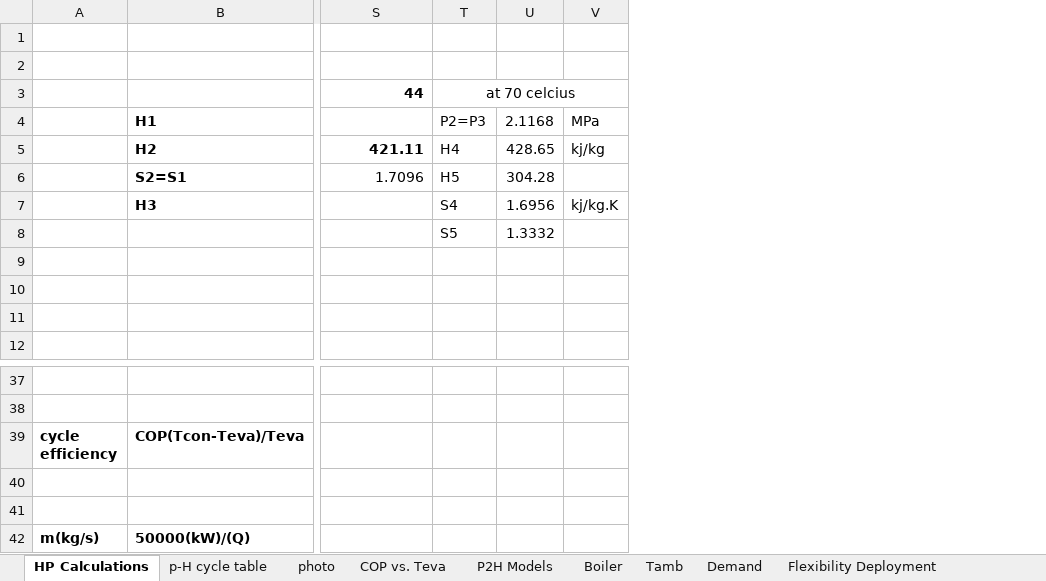
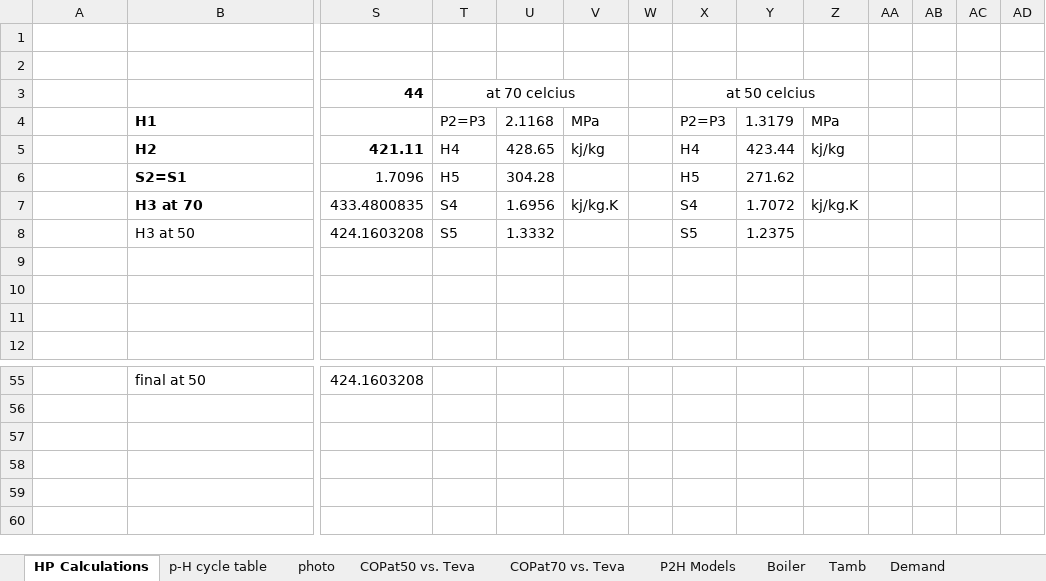
Before and after one commit to caneryagci/Multi-Energy-Systems-Thesis-Project, an Excel workbook: Final Report/Figures & Tables/p2h- p-H tables.xlsx, sheet HP Calculations, drawn as a sheet; only a part is shown, gaps mark what is left out; values as stored, in another font and other column widths than the file's, no borders; removed rows and columns are numbered as before the commit, all else as after; rows hold the shown columns only; ↵ is a line break in a cell; the diff covers the shown part only; the diff names each change by its address in the sheet, - before the commit and + after, or states it on an @@ line.

```diff
--- a/Final Report/Figures & Tables/p2h- p-H tables.xlsx (sheet HP Calculations)
+++ b/Final Report/Figures & Tables/p2h- p-H tables.xlsx (sheet HP Calculations)
-sheet tab: COP vs. Teva
+sheet tab: COPat70 vs. Teva
+sheet tab: COPat50 vs. Teva
+column W, empty
+column X, rows 3-6: at 50 celcius | P2=P3 | H4 | H5
+column Y, rows 4-6: 1.3179 | 423.44 | 271.62
+column Z, rows 4-5: MPa | kj/kg
+column AA, empty
+column AB, empty
+column AC, empty
+column AD, empty
-row 7:  | H3 |  | S4 | 1.6956 | kj/kg.K
-row 8:  |  |  | S5 | 1.3332
+row 7:  | H3 at 70 | 433.4800835 | S4 | 1.6956 | kj/kg.K |  | S4 | 1.7072 | kj/kg.K
+row 8:  | H3 at 50 | 424.1603208 | S5 | 1.3332 |  |  | S5 | 1.2375
-row 55: (empty)
+row 55:  | final at 50 | 424.1603208
-row 38: (empty)
-row 39: cycle ↵ efficiency | COP(Tcon-Teva)/Teva
-row 40: (empty)
-row 41: (empty)
-row 42: m(kg/s) | 50000(kW)/(Q)
```
Also changed, not shown: 21 added rows, 3 removed rows, 6 edited cells, cell formats and merged cells elsewhere in this sheet, sheet Tamb, sheet Flexibility Deployment, sheet COPat70 vs. Teva, sheet Demand, sheet P2H Models, other sheet tabs, formulas that keep their value, charts or pictures, Electrolyser/Text/Txt creator(hourly).xlsx, Final Report/Figures & Tables/Wind & PV historicaldata.xlsx, 33 other files.
